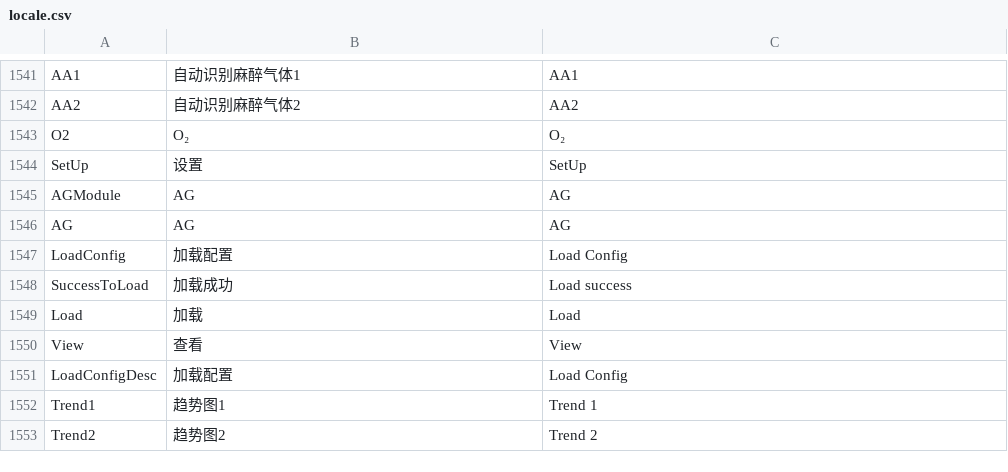
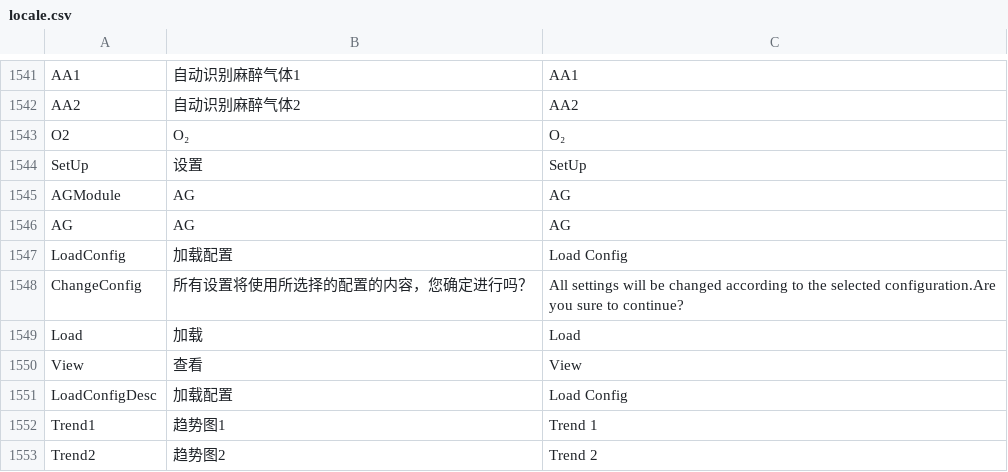
Before and after one commit to 519984307/Appciton, a CSV file: nPM/locale/locale.csv, drawn as a sheet; only a part is shown, gaps mark what is left out.

Commit message:
fix(config): 加载配置时，添加操作提示。
fix #1927

```diff
--- a/nPM/locale/locale.csv
+++ b/nPM/locale/locale.csv
@@ -1547,3 +1547,3 @@ AG,AG,AG
 LoadConfig,加载配置,Load Config
-SuccessToLoad,加载成功,Load success
+ChangeConfig,所有设置将使用所选择的配置的内容，您确定进行吗？,All settings will be changed according to the selected configuration.Are you sure to continue?
 Load,加载,Load
```
Also changed, not shown: 1 other file.
